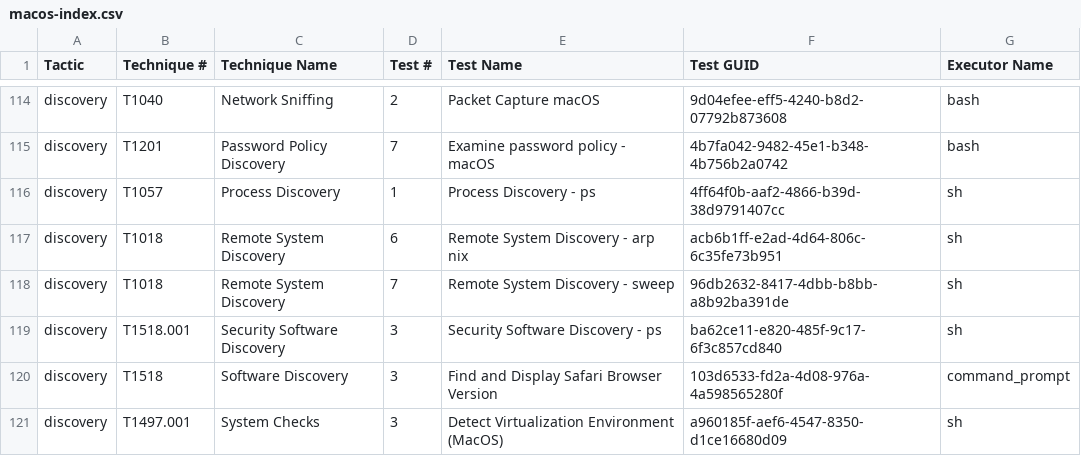
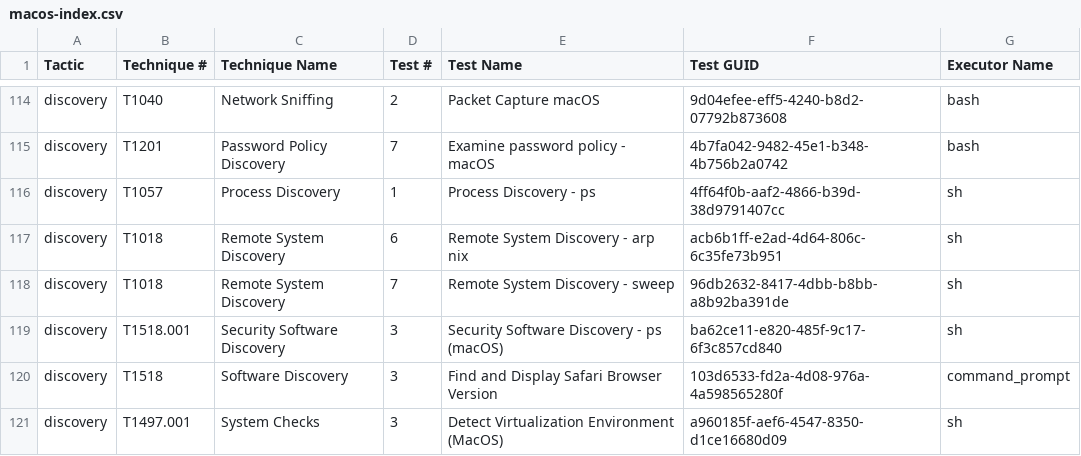
Before and after one commit to redcanaryco/atomic-red-team, a CSV file: atomics/Indexes/Indexes-CSV/macos-index.csv, drawn as a sheet; only a part is shown, gaps mark what is left out.

```diff
--- a/atomics/Indexes/Indexes-CSV/macos-index.csv
+++ b/atomics/Indexes/Indexes-CSV/macos-index.csv
@@ -118,3 +118,3 @@ discovery,T1018,Remote System Discovery,6,Remote System Discovery - arp nix,acb6
 discovery,T1018,Remote System Discovery,7,Remote System Discovery - sweep,96db2632-8417-4dbb-b8bb-a8b92ba391de,sh
-discovery,T1518.001,Security Software Discovery,3,Security Software Discovery - ps,ba62ce11-e820-485f-9c17-6f3c857cd840,sh
+discovery,T1518.001,Security Software Discovery,3,Security Software Discovery - ps (macOS),ba62ce11-e820-485f-9c17-6f3c857cd840,sh
 discovery,T1518,Software Discovery,3,Find and Display Safari Browser Version,103d6533-fd2a-4d08-976a-4a598565280f,command_prompt
```
Also changed, not shown: atomics/Indexes/Indexes-CSV/index.csv, atomics/Indexes/Indexes-CSV/linux-index.csv, 9 other files.
